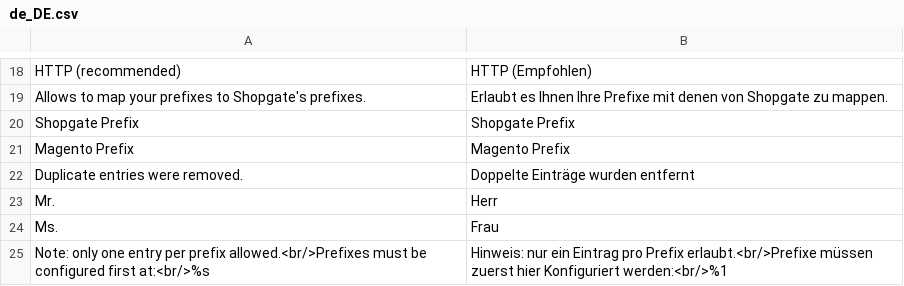
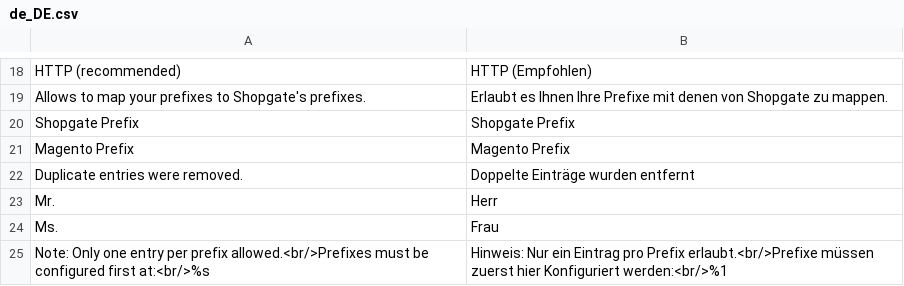
Before and after one commit to shopgate/cart-integration-magento2-base, a CSV file: src/i18n/de_DE.csv, drawn as a sheet; only a part is shown, gaps mark what is left out.

```diff
--- a/src/i18n/de_DE.csv
+++ b/src/i18n/de_DE.csv
@@ -24,2 +24,2 @@
 "Ms.","Frau"
-"Note: only one entry per prefix allowed.<br/>Prefixes must be configured first at:<br/>%s","Hinweis: nur ein Eintrag pro Prefix erlaubt.<br/>Prefixe müssen zuerst hier Konfiguriert werden:<br/>%1"
+"Note: Only one entry per prefix allowed.<br/>Prefixes must be configured first at:<br/>%s","Hinweis: Nur ein Eintrag pro Prefix erlaubt.<br/>Prefixe müssen zuerst hier Konfiguriert werden:<br/>%1"
```
Also changed, not shown: 2 other files.
